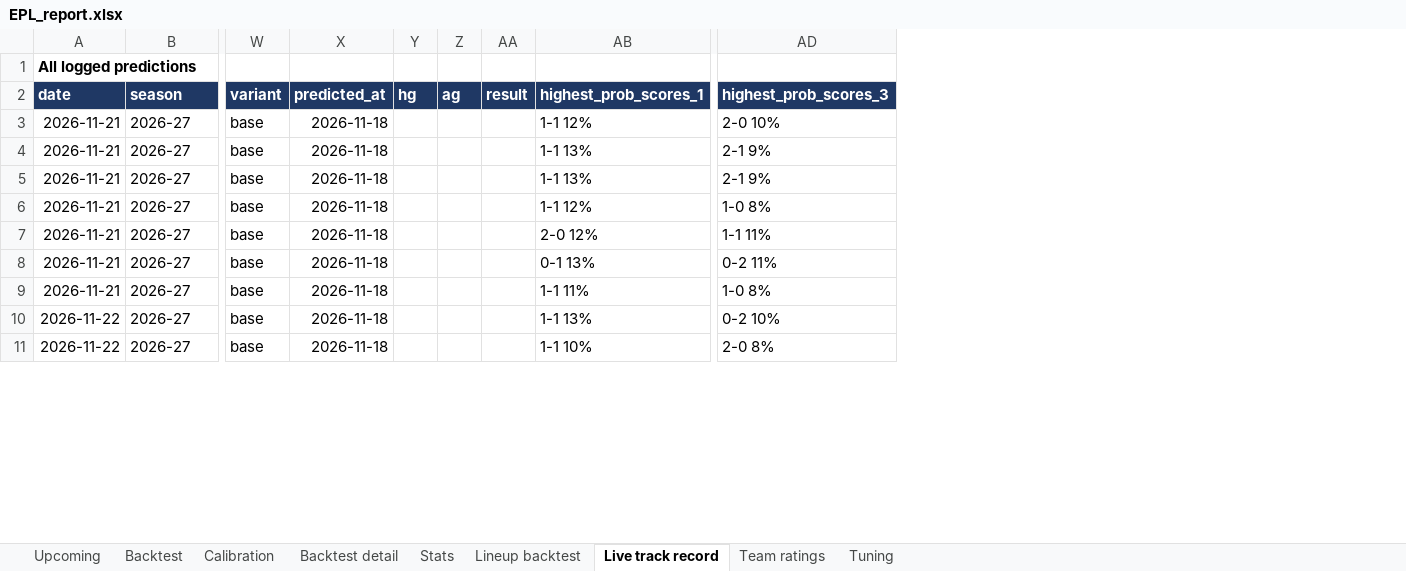
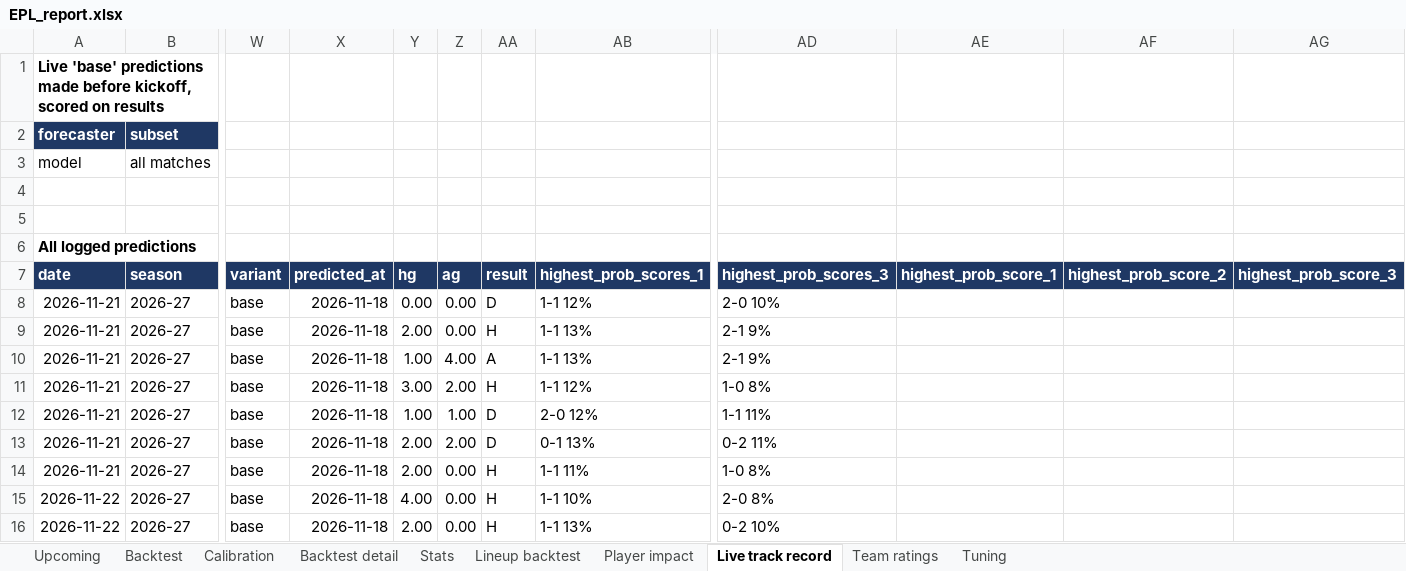
Before and after one commit to BernardFr/Football_Predictions, an Excel workbook: reports/EPL_report.xlsx, sheet Live track record, drawn as a sheet; only a part is shown, gaps mark what is left out; values as stored, in another font and other column widths than the file's, no borders; removed rows and columns are numbered as before the commit, all else as after; rows hold the shown columns only; the diff covers the shown part only; the diff names each change by its address in the sheet, - before the commit and + after, or states it on an @@ line.

Commit message:
Added `Player Impact` tab in the report. See notes in `Premier League Game Prediction Model.md`

```diff
--- a/reports/EPL_report.xlsx (sheet Live track record)
+++ b/reports/EPL_report.xlsx (sheet Live track record)
+sheet tab: Player impact
+column AE (highest_prob_score_1), empty
+column AF (highest_prob_score_2), empty
+column AG (highest_prob_score_3), empty
+row 1: Live 'base' predictions made before kickoff, scored on results
+row 2: forecaster | subset
+row 3: model | all matches
+row 4: (empty)
+row 5: (empty)
-Y8 (hg): (empty)
+Y8 (hg): 0.00
-Z8:Z9 (ag): (empty)
+Z8:Z9 (ag): 0.00
-AA8 (result): (empty)
+AA8 (result): D
-Y9 (hg): (empty)
+Y9 (hg): 2.00
-AA9 (result): (empty)
+AA9 (result): H
-Y10 (hg): (empty)
+Y10 (hg): 1.00
-Z10 (ag): (empty)
+Z10 (ag): 4.00
-AA10 (result): (empty)
+AA10 (result): A
-Y11 (hg): (empty)
+Y11 (hg): 3.00
-Z11 (ag): (empty)
+Z11 (ag): 2.00
-AA11 (result): (empty)
+AA11 (result): H
-Y12 (hg): (empty)
+Y12 (hg): 1.00
-Z12 (ag): (empty)
+Z12 (ag): 1.00
-AA12:AA13 (result): (empty)
+AA12:AA13 (result): D
-Y13:Y14 (hg): (empty)
+Y13:Y14 (hg): 2.00
-Z13 (ag): (empty)
+Z13 (ag): 2.00
-Z14 (ag): (empty)
+Z14 (ag): 0.00
-AA14 (result): (empty)
+AA14 (result): H
-row 10: 2026-11-22 | 2026-27 | base | 2026-11-18 |  |  |  | 1-1 13% | 0-2 10%
-Y15 (hg): (empty)
+Y15 (hg): 4.00
-Z15 (ag): (empty)
+Z15 (ag): 0.00
-AA15 (result): (empty)
+AA15 (result): H
+row 16: 2026-11-22 | 2026-27 | base | 2026-11-18 | 2.00 | 0.00 | H | 1-1 13% | 0-2 10%
```
Also changed, not shown: 13 added rows, 3 removed rows and 105 edited cells elsewhere in this sheet, sheet Upcoming, sheet Team ratings, sheet Backtest detail, sheet Stats, sheet Lineup backtest, sheet Backtest, 2 more sheets, 23 other files.
